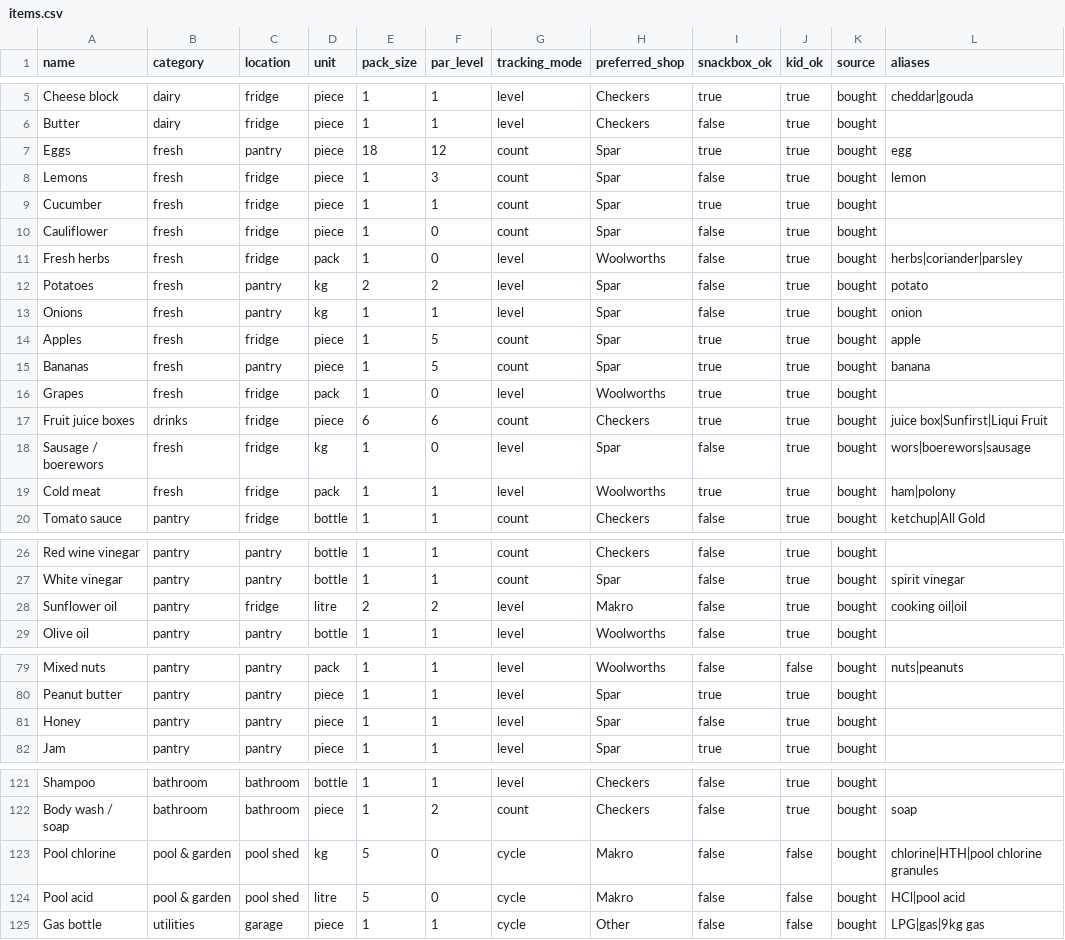
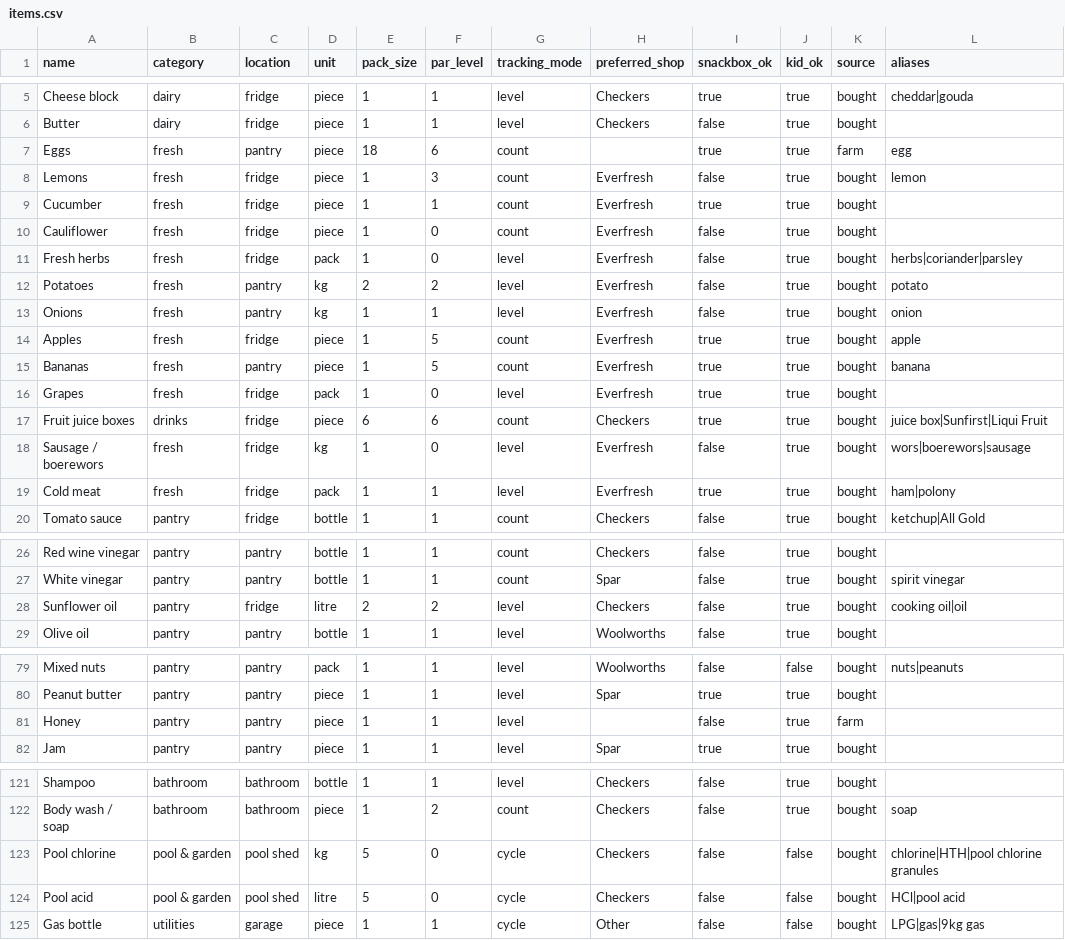
Before and after one commit to Esserke/PVT-Testkitchen, a CSV file: app/src/data/items.csv, drawn as a sheet; only a part is shown, gaps mark what is left out; the diff covers the shown part only.

```diff
--- a/app/src/data/items.csv
+++ b/app/src/data/items.csv
@@ -6,15 +6,15 @@ Cheese block,dairy,fridge,piece,1,1,level,Checkers,true,true,bought,cheddar|goud
 Butter,dairy,fridge,piece,1,1,level,Checkers,false,true,bought,
-Eggs,fresh,pantry,piece,18,12,count,Spar,true,true,bought,egg
-Lemons,fresh,fridge,piece,1,3,count,Spar,false,true,bought,lemon
-Cucumber,fresh,fridge,piece,1,1,count,Spar,true,true,bought,
-Cauliflower,fresh,fridge,piece,1,0,count,Spar,false,true,bought,
-Fresh herbs,fresh,fridge,pack,1,0,level,Woolworths,false,true,bought,herbs|coriander|parsley
-Potatoes,fresh,pantry,kg,2,2,level,Spar,false,true,bought,potato
-Onions,fresh,pantry,kg,1,1,level,Spar,false,true,bought,onion
-Apples,fresh,fridge,piece,1,5,count,Spar,true,true,bought,apple
-Bananas,fresh,pantry,piece,1,5,count,Spar,true,true,bought,banana
-Grapes,fresh,fridge,pack,1,0,level,Woolworths,true,true,bought,
+Eggs,fresh,pantry,piece,18,6,count,,true,true,farm,egg
+Lemons,fresh,fridge,piece,1,3,count,Everfresh,false,true,bought,lemon
+Cucumber,fresh,fridge,piece,1,1,count,Everfresh,true,true,bought,
+Cauliflower,fresh,fridge,piece,1,0,count,Everfresh,false,true,bought,
+Fresh herbs,fresh,fridge,pack,1,0,level,Everfresh,false,true,bought,herbs|coriander|parsley
+Potatoes,fresh,pantry,kg,2,2,level,Everfresh,false,true,bought,potato
+Onions,fresh,pantry,kg,1,1,level,Everfresh,false,true,bought,onion
+Apples,fresh,fridge,piece,1,5,count,Everfresh,true,true,bought,apple
+Bananas,fresh,pantry,piece,1,5,count,Everfresh,true,true,bought,banana
+Grapes,fresh,fridge,pack,1,0,level,Everfresh,true,true,bought,
 Fruit juice boxes,drinks,fridge,piece,6,6,count,Checkers,true,true,bought,juice box|Sunfirst|Liqui Fruit
-Sausage / boerewors,fresh,fridge,kg,1,0,level,Spar,false,true,bought,wors|boerewors|sausage
-Cold meat,fresh,fridge,pack,1,1,level,Woolworths,true,true,bought,ham|polony
+Sausage / boerewors,fresh,fridge,kg,1,0,level,Everfresh,false,true,bought,wors|boerewors|sausage
+Cold meat,fresh,fridge,pack,1,1,level,Everfresh,true,true,bought,ham|polony
 Tomato sauce,pantry,fridge,bottle,1,1,count,Checkers,false,true,bought,ketchup|All Gold
@@ -27,3 +27,3 @@ Red wine vinegar,pantry,pantry,bottle,1,1,count,Checkers,false,true,bought,
 White vinegar,pantry,pantry,bottle,1,1,count,Spar,false,true,bought,spirit vinegar
-Sunflower oil,pantry,fridge,litre,2,2,level,Makro,false,true,bought,cooking oil|oil
+Sunflower oil,pantry,fridge,litre,2,2,level,Checkers,false,true,bought,cooking oil|oil
 Olive oil,pantry,pantry,bottle,1,1,level,Woolworths,false,true,bought,
@@ -80,3 +80,3 @@ Mixed nuts,pantry,pantry,pack,1,1,level,Woolworths,false,false,bought,nuts|peanu
 Peanut butter,pantry,pantry,piece,1,1,level,Spar,true,true,bought,
-Honey,pantry,pantry,piece,1,1,level,Spar,false,true,bought,
+Honey,pantry,pantry,piece,1,1,level,,false,true,farm,
 Jam,pantry,pantry,piece,1,1,level,Spar,true,true,bought,
@@ -122,4 +122,4 @@ Shampoo,bathroom,bathroom,bottle,1,1,level,Checkers,false,true,bought,
 Body wash / soap,bathroom,bathroom,piece,1,2,count,Checkers,false,true,bought,soap
-Pool chlorine,pool & garden,pool shed,kg,5,0,cycle,Makro,false,false,bought,chlorine|HTH|pool chlorine granules
-Pool acid,pool & garden,pool shed,litre,5,0,cycle,Makro,false,false,bought,HCl|pool acid
+Pool chlorine,pool & garden,pool shed,kg,5,0,cycle,Checkers,false,false,bought,chlorine|HTH|pool chlorine granules
+Pool acid,pool & garden,pool shed,litre,5,0,cycle,Checkers,false,false,bought,HCl|pool acid
 Gas bottle,utilities,garage,piece,1,1,cycle,Other,false,false,bought,LPG|gas|9kg gas
```
Also changed, not shown: 19 edited cells elsewhere in this file, 24 other files.
